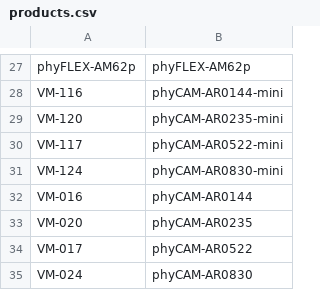
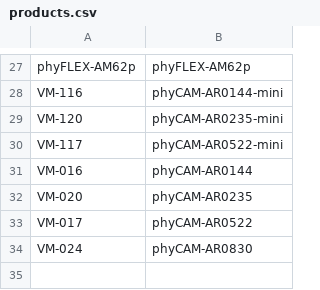
Before and after one commit to MPodolszki/ModuleRecognition, a CSV file: dataset/products/products.csv, drawn as a sheet; only a part is shown, gaps mark what is left out; the diff names each change by its address in the sheet, - before the commit and + after, or states it on an @@ line.

Commit message:
products.csv: one phyCAM module less

```diff
--- a/dataset/products/products.csv
+++ b/dataset/products/products.csv
-row 31: VM-124 | phyCAM-AR0830-mini
```
